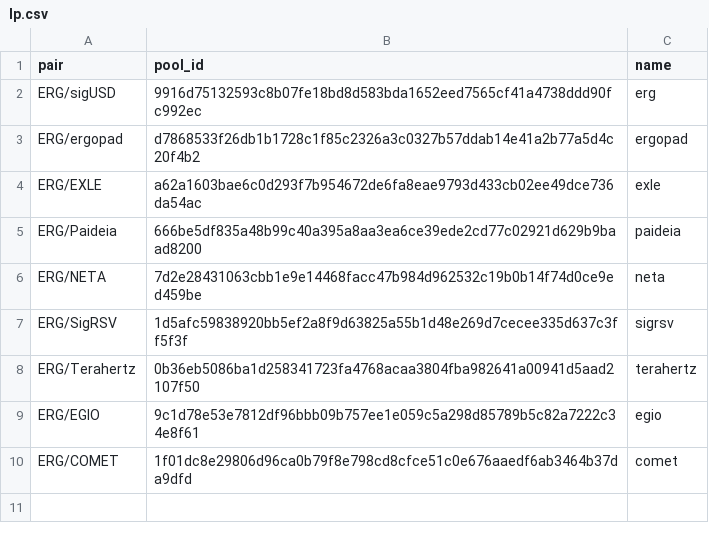
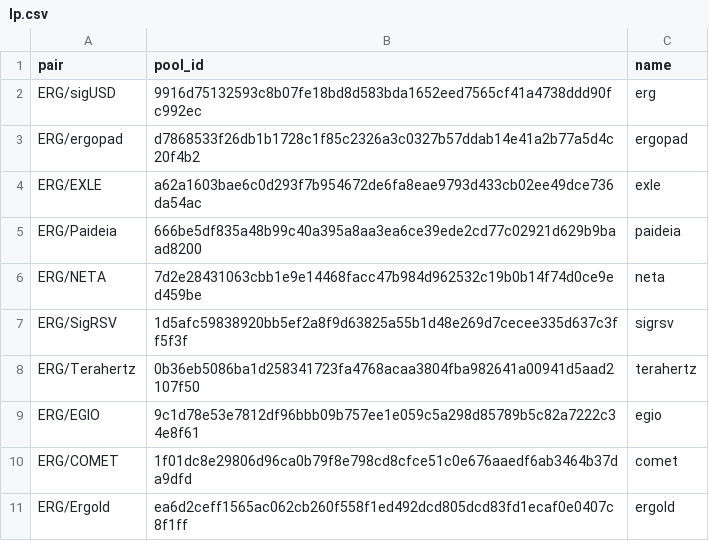
Before and after one commit to Eeysirhc/sigmabot, a CSV file: lp.csv, drawn as a sheet.

Commit message:
add ergold

```diff
--- a/lp.csv
+++ b/lp.csv
@@ -10 +10,2 @@ ERG/EGIO,9c1d78e53e7812df96bbb09b757ee1e059c5a298d85789b5c82a7222c34e8f61,egio
 ERG/COMET,1f01dc8e29806d96ca0b79f8e798cd8cfce51c0e676aaedf6ab3464b37da9dfd,comet
+ERG/Ergold,ea6d2ceff1565ac062cb260f558f1ed492dcd805dcd83fd1ecaf0e0407c8f1ff,ergold
```
